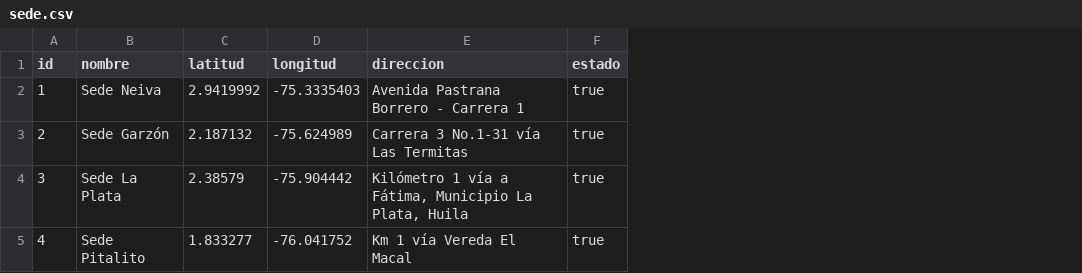
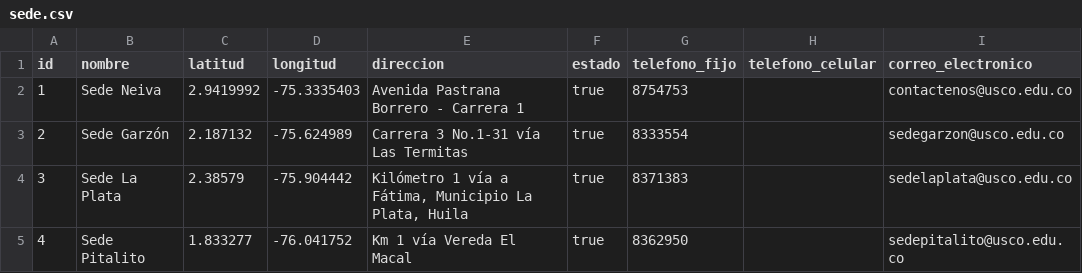
Before and after one commit to mariano97/usco_facultad_ingenieria_pagina, a CSV file: src/main/resources/config/liquibase/data/sede.csv, drawn as a sheet; the diff names each change by its address in the sheet, - before the commit and + after, or states it on an @@ line.

Commit message:
Add campos sede

```diff
--- a/src/main/resources/config/liquibase/data/sede.csv
+++ b/src/main/resources/config/liquibase/data/sede.csv
+column G (telefono_fijo), rows 2-5: 8754753 | 8333554 | 8371383 | 8362950
+column H (telefono_celular), empty
+column I (correo_electronico), rows 2-5: contactenos@usco.edu.co | sedegarzon@usco.edu.co | sedelaplata@usco.edu.co | sedepitalito@usco.edu.co
```
Also changed, not shown: src/main/resources/config/liquibase/fake-data/sede.csv, 15 other files.
